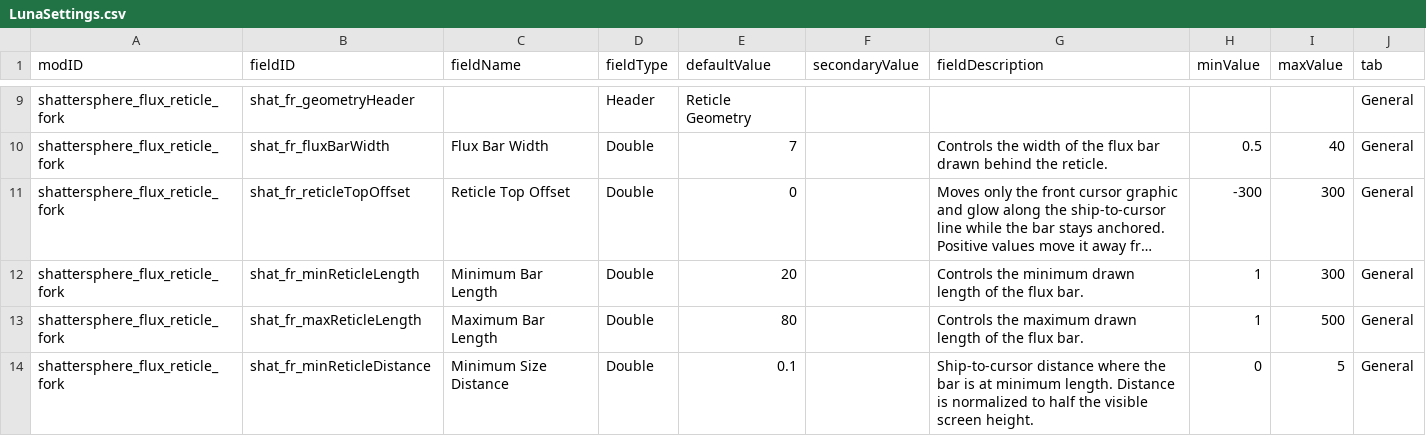
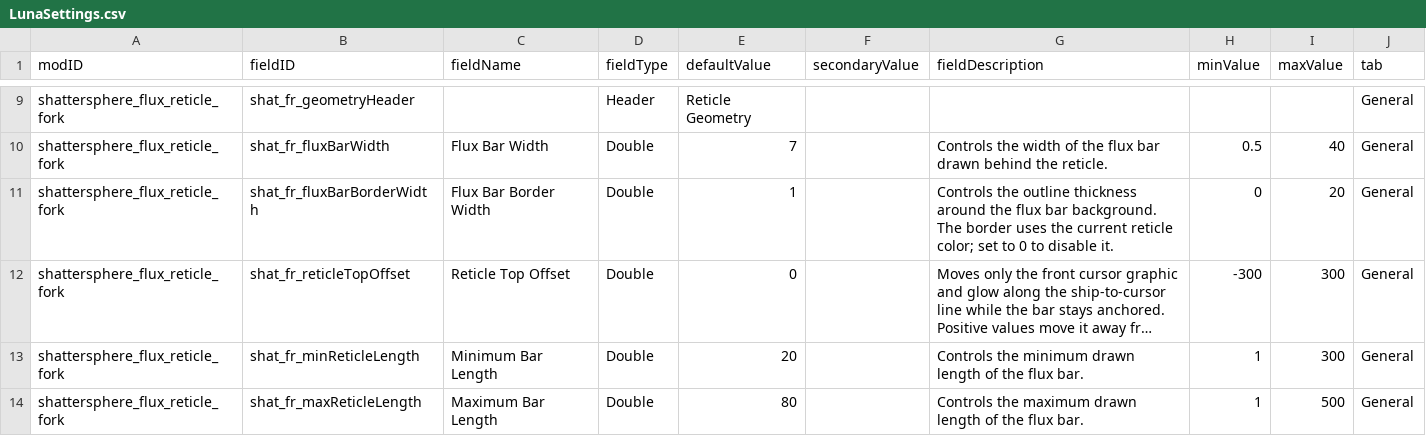
Before and after one commit to Shattersphere/FluxReticle, a CSV file: data/config/LunaSettings.csv, drawn as a sheet; only a part is shown, gaps mark what is left out; the shorter side is filled out with more unchanged rows; long unchanged cells end in …; the diff names each change by its address in the sheet, - before the commit and + after, or states it on an @@ line.

Commit message:
feat: add flux bar background border

```diff
--- a/data/config/LunaSettings.csv
+++ b/data/config/LunaSettings.csv
+row 11: shattersphere_flux_reticle_fork | shat_fr_fluxBarBorderWidth | Flux Bar Border Width | Double | 1 |  | Controls the outline thickness around the flux bar background. The border uses the current reticle color; set to 0 to disable it. | 0 | 20 | General
```
Also changed, not shown: 10 other files.
